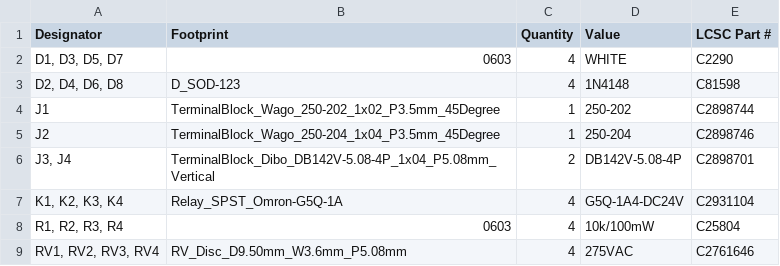
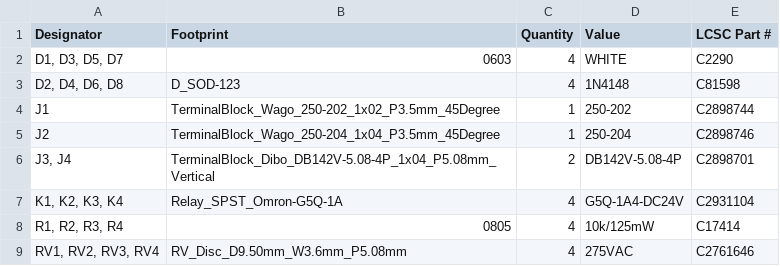
Before and after one commit to thermseekr/eumesmo-rl-4ch8a, a CSV file: V1/production/bom.csv, drawn as a sheet.

```diff
--- a/V1/production/bom.csv
+++ b/V1/production/bom.csv
@@ -7,3 +7,3 @@ J2,TerminalBlock_Wago_250-204_1x04_P3.5mm_45Degree,1,250-204,C2898746
 "K1, K2, K3, K4",Relay_SPST_Omron-G5Q-1A,4,G5Q-1A4-DC24V,C2931104
-"R1, R2, R3, R4",0603,4,10k/100mW,C25804
+"R1, R2, R3, R4",0805,4,10k/125mW,C17414
 "RV1, RV2, RV3, RV4",RV_Disc_D9.50mm_W3.6mm_P5.08mm,4,275VAC,C2761646
```
Also changed, not shown: V1/production/positions.csv, 6 other files.
